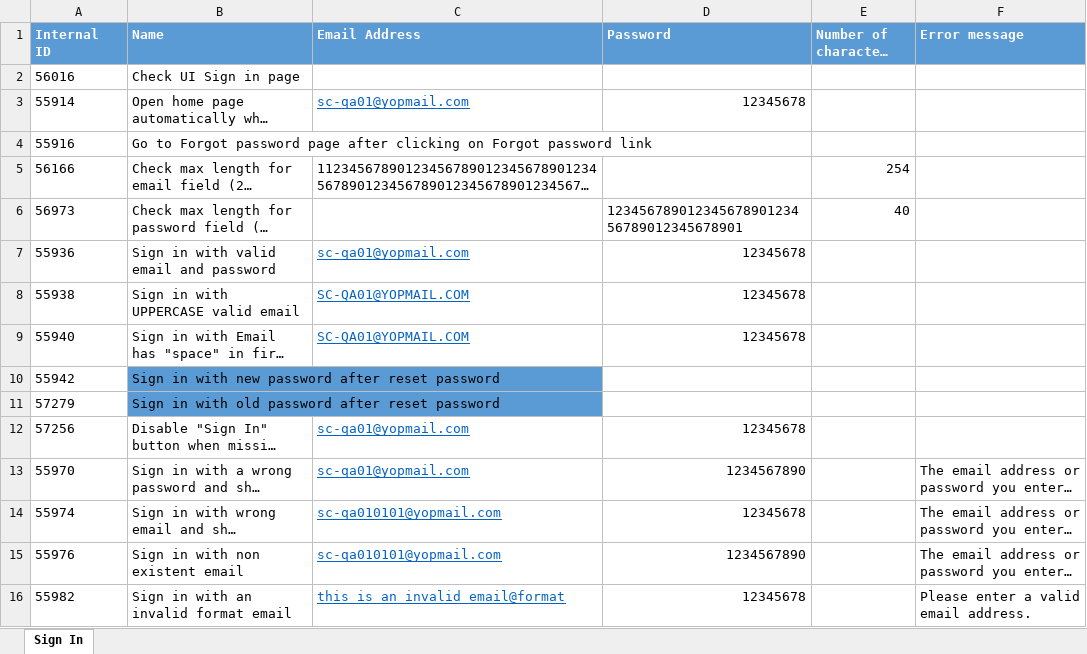
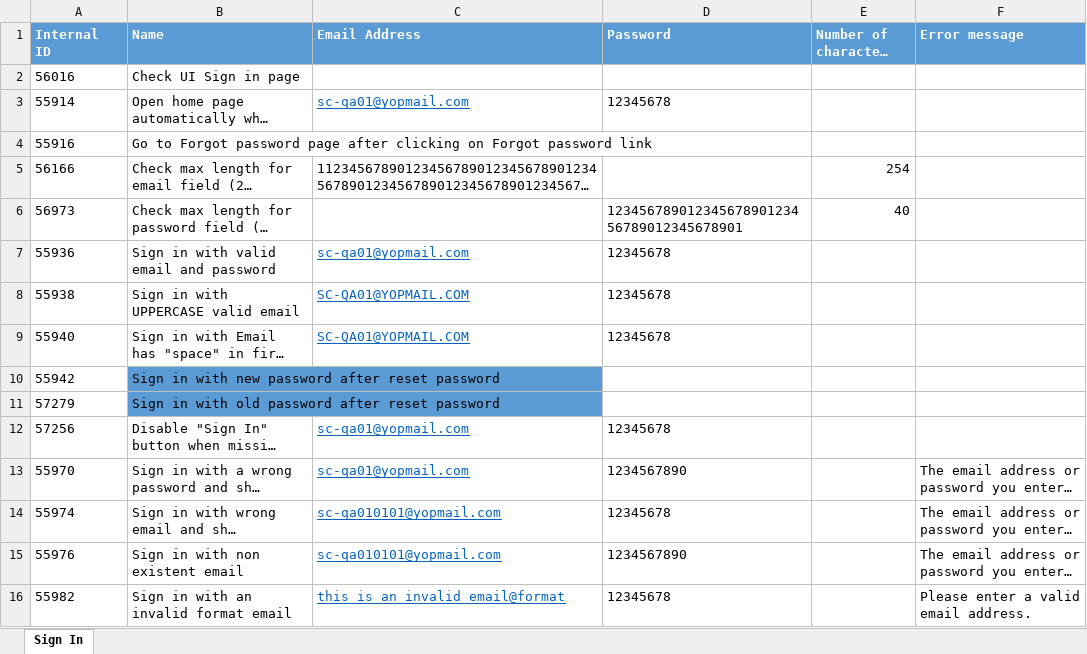
Before and after one commit to minhnguyenphuonghoang/service_cube_automation_testing, an Excel workbook: DataSet/SignIn.xlsx, sheet Sign In, drawn as a sheet; long unchanged cells end in …; values as stored, in another font and other column widths than the file's, no borders; the diff names each change by its address in the sheet, - before the commit and + after, or states it on an @@ line.

Commit message:
change number to string

```diff
--- a/DataSet/SignIn.xlsx (sheet Sign In)
+++ b/DataSet/SignIn.xlsx (sheet Sign In)
-D3 alignment: right
+D3 alignment: left
-D7:D9 alignment: right
+D7:D9 alignment: left
-D12:D16 alignment: right
+D12:D16 alignment: left
```
